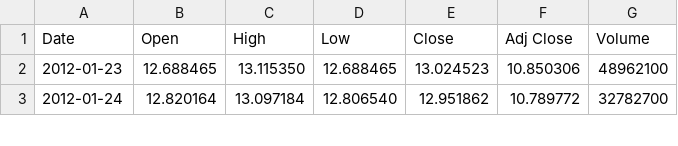
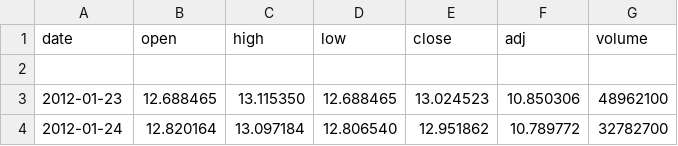
Before and after one commit to DiogoVazC/mbigdata17ut, a CSV file: project/Data/hpq-hp-historicalStock.csv, drawn as a sheet; only a part is shown; addresses are those after the commit; the diff names each change by its address in the sheet, - before the commit and + after, or states it on an @@ line.

Commit message:
Fixed HP stock

```diff
--- a/project/Data/hpq-hp-historicalStock.csv
+++ b/project/Data/hpq-hp-historicalStock.csv
+row 1: date | open | high | low | close | adj | volume
-row 2: Date | Open | High | Low | Close | Adj Close | Volume
+row 2: (empty)
```
